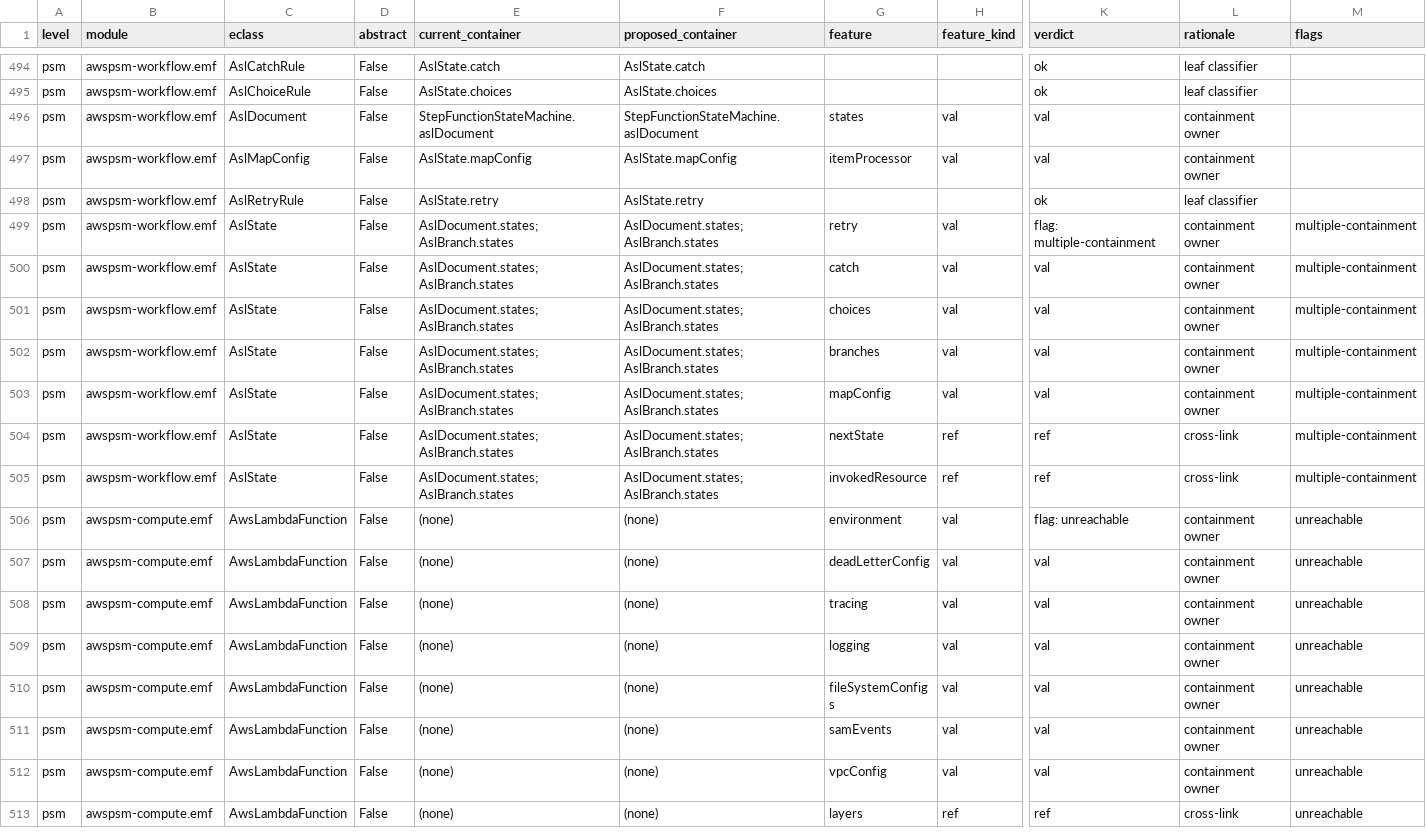
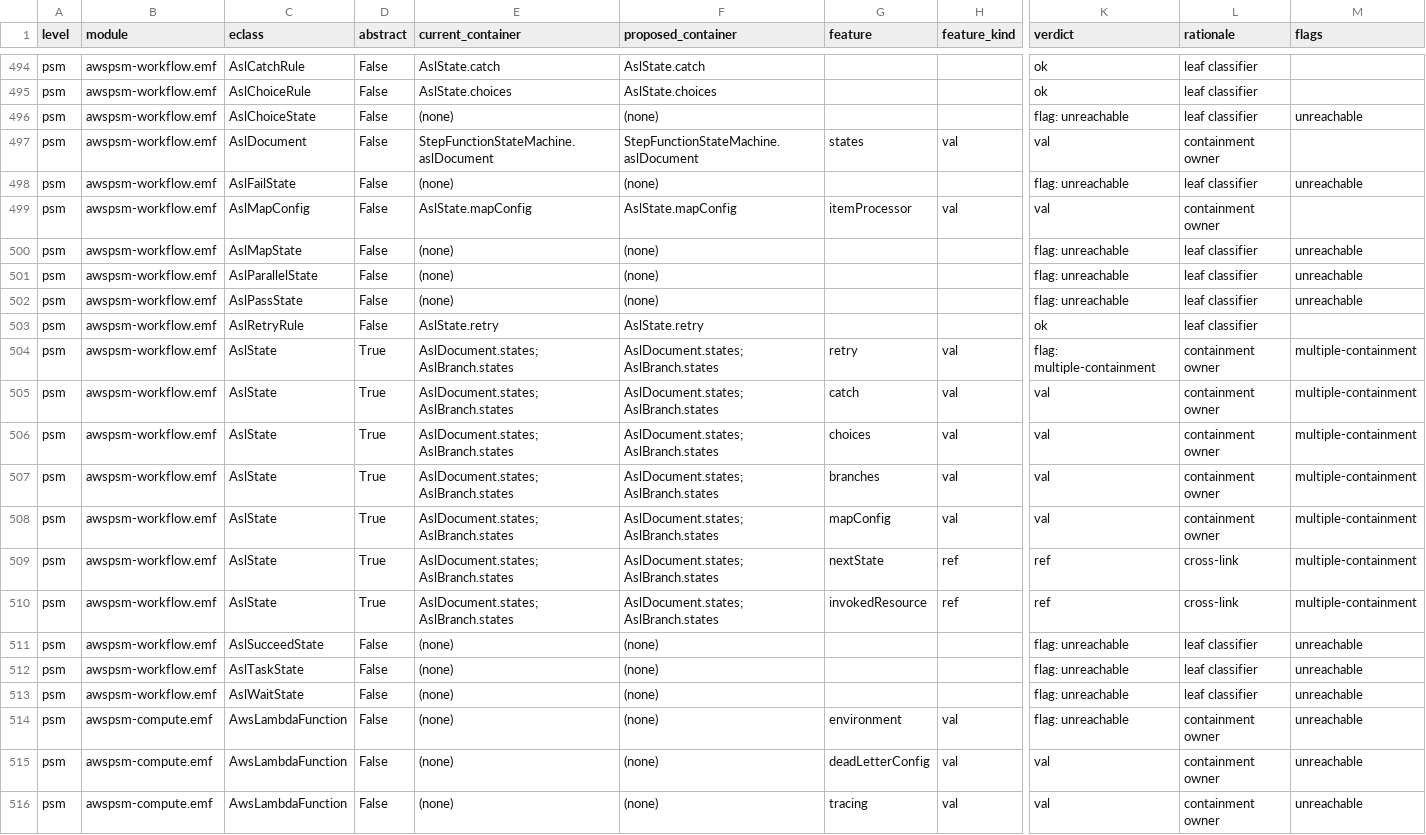
Before and after one commit to mehdieidi/modriss, a CSV file: mde/metamodels/ownership-audit.csv, drawn as a sheet; only a part is shown, gaps mark what is left out; the shorter side is filled out with more unchanged rows; addresses are those after the commit; rows hold the shown columns only; the diff names each change by its address in the sheet, - before the commit and + after, or states it on an @@ line.

Commit message:
feat(metamodel): update PSM ASL state classes
- Updated README.md to clarify workflow state mapping and ASL state representation.
- Refactored createAslState operation to utilize newAslStateForStep for state creation.
- Removed obsolete mapAslStateTypeForStep operation and replaced type checks with isKindOf checks.
- Enhanced validation rules in workflow.evl to use concrete ASL state classes instead of enum types.
- Updated regression tests to assert against new ASL state class names.
- Modified XMI fixtures to use concrete ASL state types instead of type literals.
- Improved UI metadata to include new ASL state types and their properties.

```diff
--- a/mde/metamodels/ownership-audit.csv
+++ b/mde/metamodels/ownership-audit.csv
+row 496: psm | awspsm-workflow.emf | AslChoiceState | False | (none) | (none) |  |  | flag: unreachable | leaf classifier | unreachable
+row 498: psm | awspsm-workflow.emf | AslFailState | False | (none) | (none) |  |  | flag: unreachable | leaf classifier | unreachable
+row 500: psm | awspsm-workflow.emf | AslMapState | False | (none) | (none) |  |  | flag: unreachable | leaf classifier | unreachable
+row 501: psm | awspsm-workflow.emf | AslParallelState | False | (none) | (none) |  |  | flag: unreachable | leaf classifier | unreachable
+row 502: psm | awspsm-workflow.emf | AslPassState | False | (none) | (none) |  |  | flag: unreachable | leaf classifier | unreachable
-D504:D510 (abstract): False
+D504:D510 (abstract): True
+row 511: psm | awspsm-workflow.emf | AslSucceedState | False | (none) | (none) |  |  | flag: unreachable | leaf classifier | unreachable
+row 512: psm | awspsm-workflow.emf | AslTaskState | False | (none) | (none) |  |  | flag: unreachable | leaf classifier | unreachable
+row 513: psm | awspsm-workflow.emf | AslWaitState | False | (none) | (none) |  |  | flag: unreachable | leaf classifier | unreachable
```
Also changed, not shown: 23 other files.
